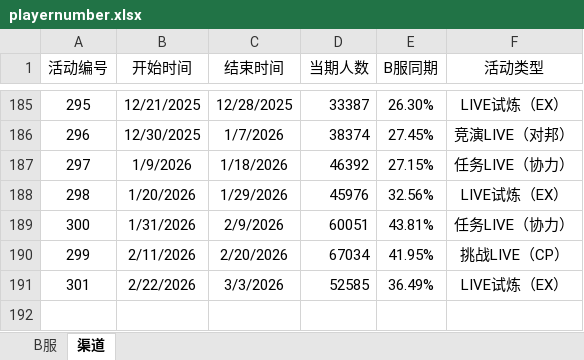
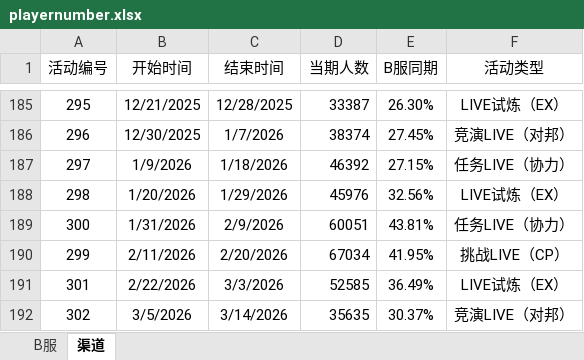
Before and after one commit to Yamamoto-2/tsugu-bangdream-bot, an Excel workbook: backend/config/playernumber.xlsx, sheet 渠道, drawn as a sheet; only a part is shown, gaps mark what is left out; values as stored, in another font and other column widths than the file's, no borders; the diff names each change by its address in the sheet, - before the commit and + after, or states it on an @@ line.

```diff
--- a/backend/config/playernumber.xlsx (sheet 渠道)
+++ b/backend/config/playernumber.xlsx (sheet 渠道)
+row 192: 302 | 3/5/2026 | 3/14/2026 | 35635 | 30.37% | 竞演LIVE（对邦）
```
Also changed, not shown: sheet B服.
